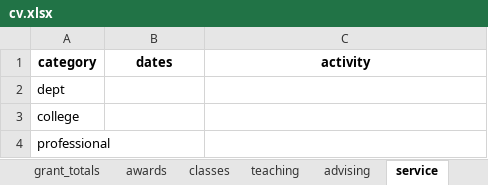
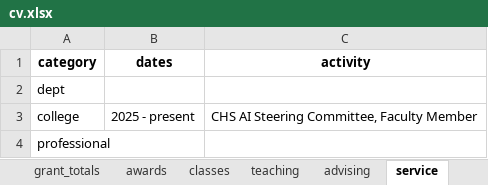
Before and after one commit to reileybergin/my_cv, an Excel workbook: data/cv.xlsx, sheet service, drawn as a sheet; values as stored, in another font and other column widths than the file's, no borders; the diff names each change by its address in the sheet, - before the commit and + after, or states it on an @@ line.

Commit message:
added section for committes

```diff
--- a/data/cv.xlsx (sheet service)
+++ b/data/cv.xlsx (sheet service)
-B3 (dates): (empty)
+B3 (dates): 2025 - present
-C3 (activity): (empty)
+C3 (activity): CHS AI Steering Committee, Faculty Member
```
Also changed, not shown: 2 other files.
